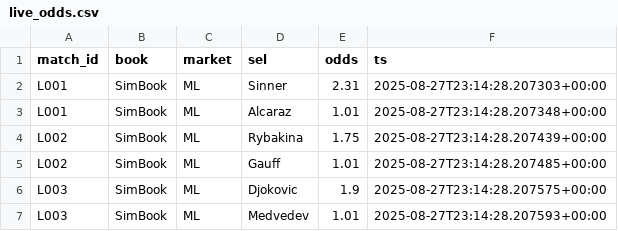
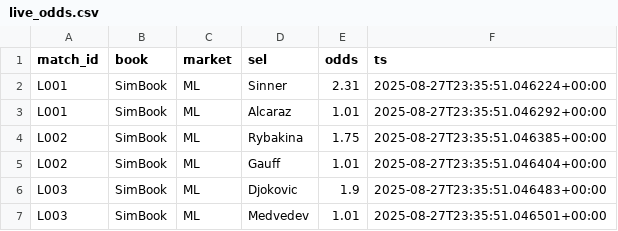
Before and after one commit to Argo007/tennis-betting-bot, a CSV file: live_results/live_odds.csv, drawn as a sheet.

```diff
--- a/live_results/live_odds.csv
+++ b/live_results/live_odds.csv
@@ -1,7 +1,7 @@
 match_id,book,market,sel,odds,ts
-L001,SimBook,ML,Sinner,2.31,2025-08-27T23:14:28.207303+00:00
-L001,SimBook,ML,Alcaraz,1.01,2025-08-27T23:14:28.207348+00:00
-L002,SimBook,ML,Rybakina,1.75,2025-08-27T23:14:28.207439+00:00
-L002,SimBook,ML,Gauff,1.01,2025-08-27T23:14:28.207485+00:00
-L003,SimBook,ML,Djokovic,1.9,2025-08-27T23:14:28.207575+00:00
-L003,SimBook,ML,Medvedev,1.01,2025-08-27T23:14:28.207593+00:00
+L001,SimBook,ML,Sinner,2.31,2025-08-27T23:35:51.046224+00:00
+L001,SimBook,ML,Alcaraz,1.01,2025-08-27T23:35:51.046292+00:00
+L002,SimBook,ML,Rybakina,1.75,2025-08-27T23:35:51.046385+00:00
+L002,SimBook,ML,Gauff,1.01,2025-08-27T23:35:51.046404+00:00
+L003,SimBook,ML,Djokovic,1.9,2025-08-27T23:35:51.046483+00:00
+L003,SimBook,ML,Medvedev,1.01,2025-08-27T23:35:51.046501+00:00
```
Also changed, not shown: live_results/close_odds.csv, live_results/live_matches.csv, 1 other file.
